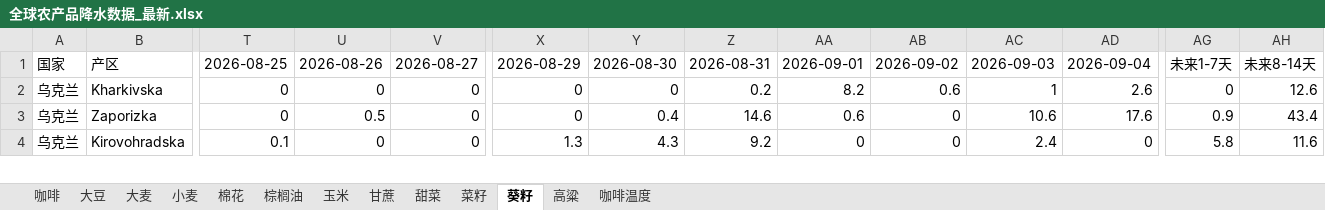
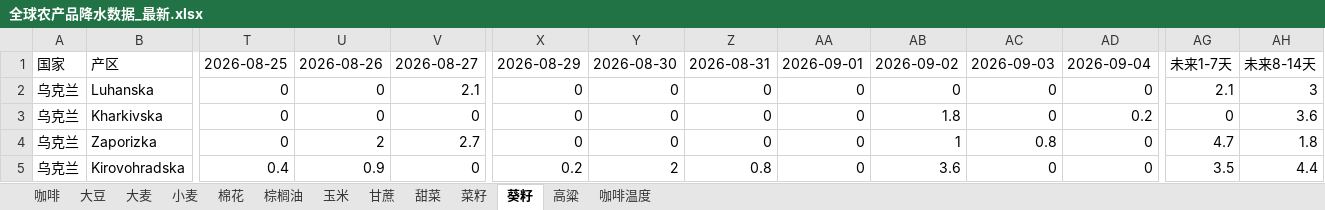
Before and after one commit to 2368846312-oss/ag-weather, an Excel workbook: 全球农产品降水数据_最新.xlsx, sheet 葵籽, drawn as a sheet; only a part is shown, gaps mark what is left out; values as stored, in another font and other column widths than the file's, no cell formats; addresses are those after the commit; rows hold the shown columns only; the diff covers the shown part only; the diff names each change by its address in the sheet, - before the commit and + after, or states it on an @@ line.

```diff
--- a/全球农产品降水数据_最新.xlsx (sheet 葵籽)
+++ b/全球农产品降水数据_最新.xlsx (sheet 葵籽)
+row 2: 乌克兰 | Luhanska | 0 | 0 | 2.1 | 0 | 0 | 0 | 0 | 0 | 0 | 0 | 2.1 | 3
-Z3: 0.2
+Z3: 0
-AA3: 8.2
+AA3: 0
-AB3: 0.6
+AB3: 1.8
-AC3: 1
+AC3: 0
-AD3: 2.6
+AD3: 0.2
-AH3: 12.6
+AH3: 3.6
-U4: 0.5
+U4: 2
-V4: 0
+V4: 2.7
-Y4: 0.4
+Y4: 0
-Z4: 14.6
+Z4: 0
-AA4: 0.6
+AA4: 0
-AB4: 0
+AB4: 1
-AC4: 10.6
+AC4: 0.8
-AD4: 17.6
+AD4: 0
-AG4: 0.9
+AG4: 4.7
-AH4: 43.4
+AH4: 1.8
-T5: 0.1
+T5: 0.4
-U5: 0
+U5: 0.9
-X5: 1.3
+X5: 0.2
-Y5: 4.3
+Y5: 2
-Z5: 9.2
+Z5: 0.8
-AB5: 0
+AB5: 3.6
-AC5: 2.4
+AC5: 0
-AG5: 5.8
+AG5: 3.5
-AH5: 11.6
+AH5: 4.4
```
Also changed, not shown: 5 added rows, 6 removed rows and 158 edited cells elsewhere in this sheet, sheet 玉米, sheet 小麦, sheet 菜籽, sheet 高粱, sheet 大豆, sheet 咖啡温度, 6 more sheets, cell formats, VHI_Data/VHI_最近6周汇总.xlsx.
